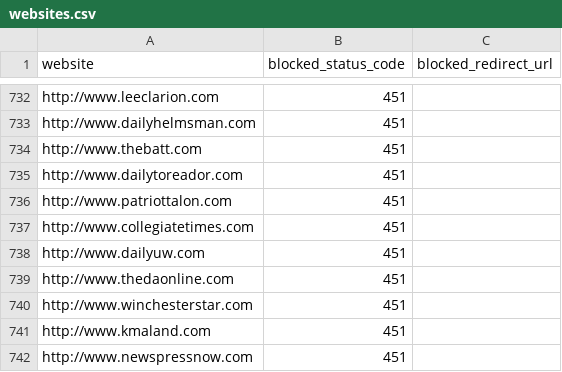
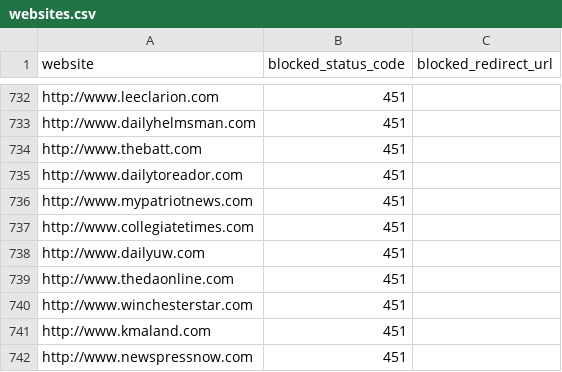
Before and after one commit to VerifiedJoseph/GDPR451, a CSV file: websites.csv, drawn as a sheet; only a part is shown, gaps mark what is left out.

Commit message:
Replace patriottalon.com with mypatriotnews.com

```diff
--- a/websites.csv
+++ b/websites.csv
@@ -735,3 +735,3 @@ http://www.thebatt.com,451,
 http://www.dailytoreador.com,451,
-http://www.patriottalon.com,451,
+http://www.mypatriotnews.com,451,
 http://www.collegiatetimes.com,451,
```
